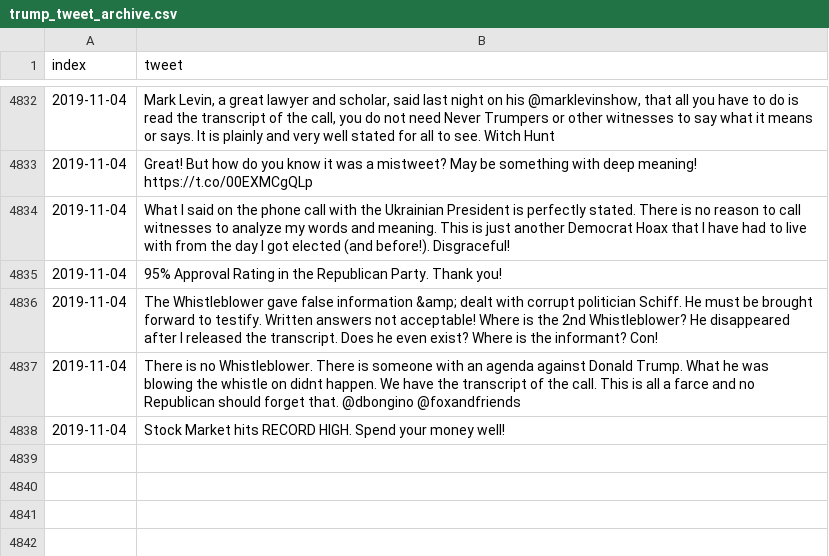
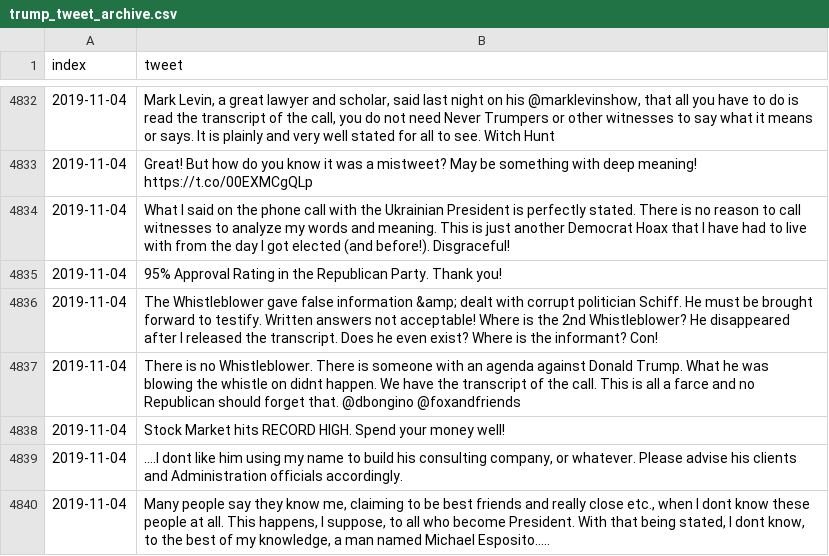
Before and after one commit to freedomtowin/algo-trading, a CSV file: data/trump_tweet_archive.csv, drawn as a sheet; only a part is shown, gaps mark what is left out.

Commit message:
push tweets

```diff
--- a/data/trump_tweet_archive.csv
+++ b/data/trump_tweet_archive.csv
@@ -4838 +4838,3 @@ index,tweet
 2019-11-04,Stock Market hits RECORD HIGH. Spend your money well!
+2019-11-04,"....I dont like him using my name to build his consulting company, or whatever. Please advise his clients and Administration officials accordingly."
+2019-11-04,"Many people say they know me, claiming to be best friends and really close etc., when I dont know these people at all. This happens, I suppose, to all who become President. With that being stated, I dont know, to the best of my knowledge, a man named Michael Esposito....."
```
